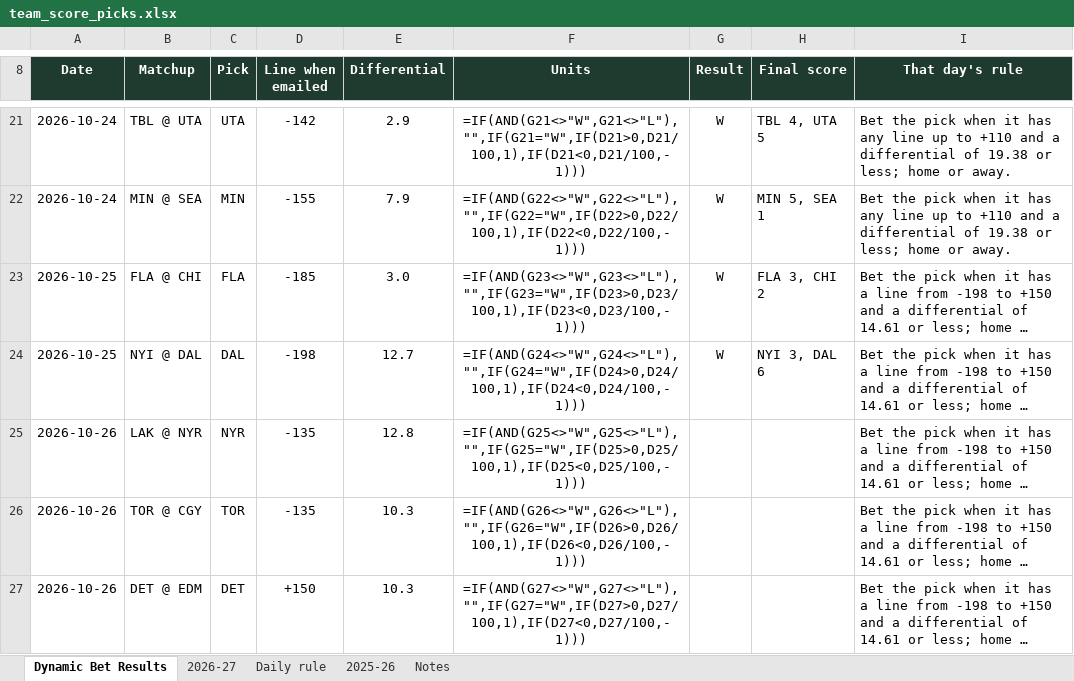
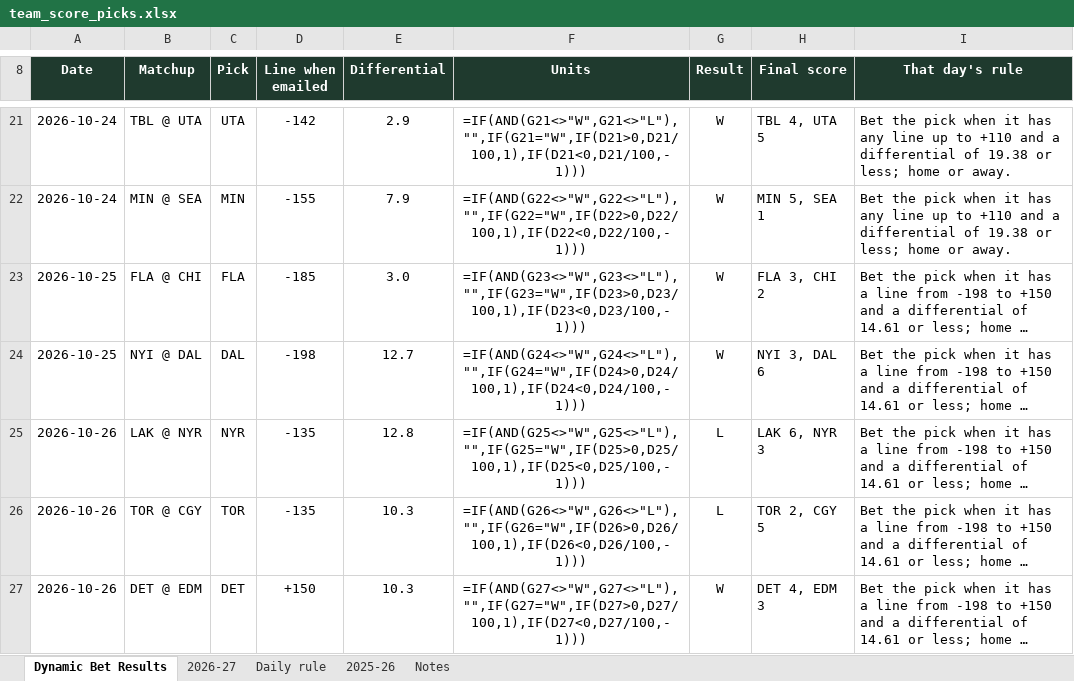
Before and after one commit to starsviz/starsviz.github.io, an Excel workbook: team_score_picks.xlsx, sheet Dynamic Bet Results, drawn as a sheet; only a part is shown, gaps mark what is left out; long unchanged cells end in …; values as stored, in another font and other column widths than the file's, no borders; formulas without a stored value are shown as written; conditional formats not drawn; the diff names each change by its address in the sheet, - before the commit and + after, or states it on an @@ line.

```diff
--- a/team_score_picks.xlsx (sheet Dynamic Bet Results)
+++ b/team_score_picks.xlsx (sheet Dynamic Bet Results)
-G25:G26 (Result): (empty)
+G25:G26 (Result): L
-H25 (Final score): (empty)
+H25 (Final score): LAK 6, NYR 3
-H26 (Final score): (empty)
+H26 (Final score): TOR 2, CGY 5
-G27 (Result): (empty)
+G27 (Result): W
-H27 (Final score): (empty)
+H27 (Final score): DET 4, EDM 3
```
Also changed, not shown: sheet Daily rule, sheet 2026-27, sheet Notes, 3 other files.
